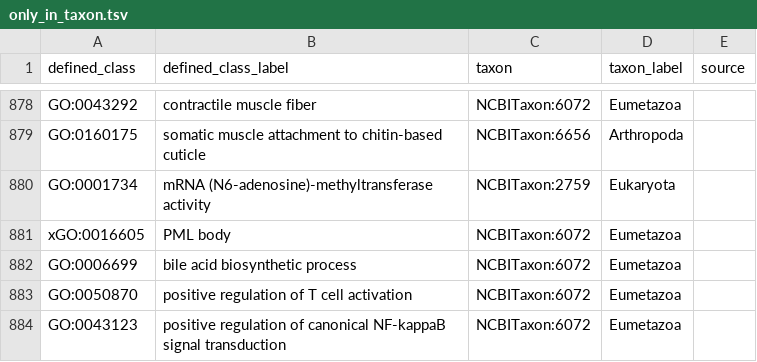
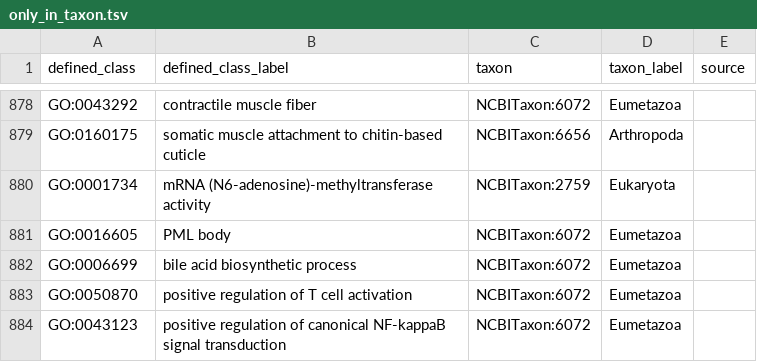
Before and after one commit to geneontology/go-ontology, a TSV file: src/taxon_constraints/only_in_taxon.tsv, drawn as a sheet; only a part is shown, gaps mark what is left out.

Commit message:
Fix malformed ID.

```diff
--- a/src/taxon_constraints/only_in_taxon.tsv
+++ b/src/taxon_constraints/only_in_taxon.tsv
@@ -880,3 +880,3 @@ GO:0160175	somatic muscle attachment to chitin-based cuticle	NCBITaxon:6656	Arth
 GO:0001734	mRNA (N6-adenosine)-methyltransferase activity	NCBITaxon:2759	Eukaryota	
-xGO:0016605	PML body	NCBITaxon:6072	Eumetazoa	
+GO:0016605	PML body	NCBITaxon:6072	Eumetazoa	
 GO:0006699	bile acid biosynthetic process	NCBITaxon:6072	Eumetazoa	
```
